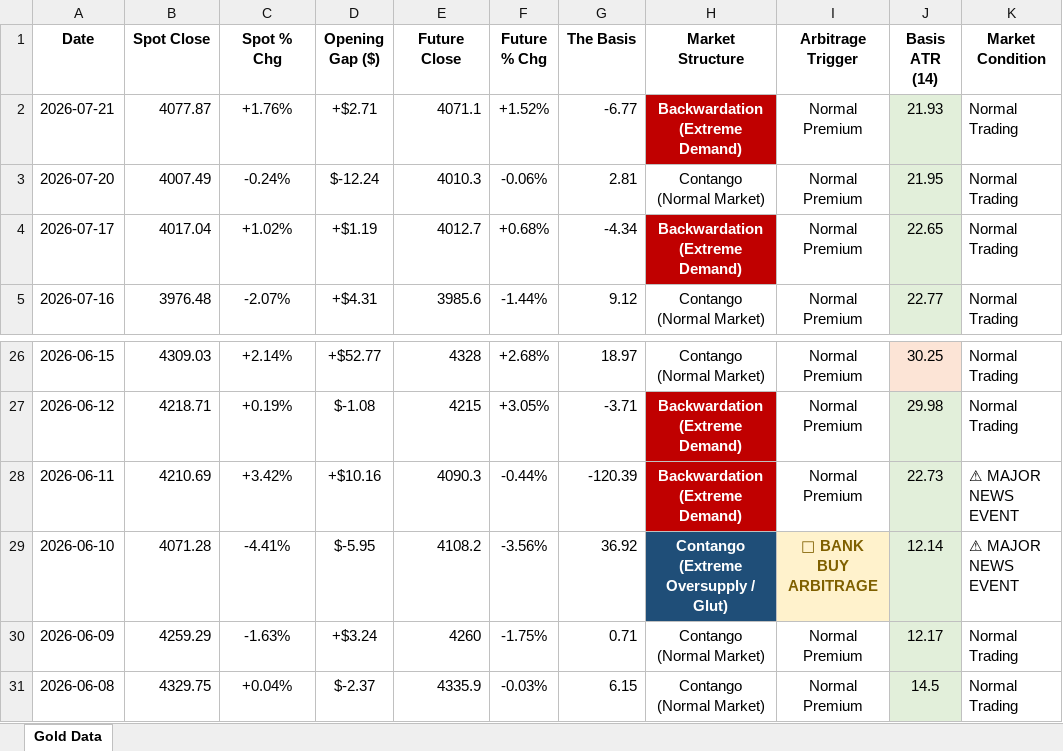
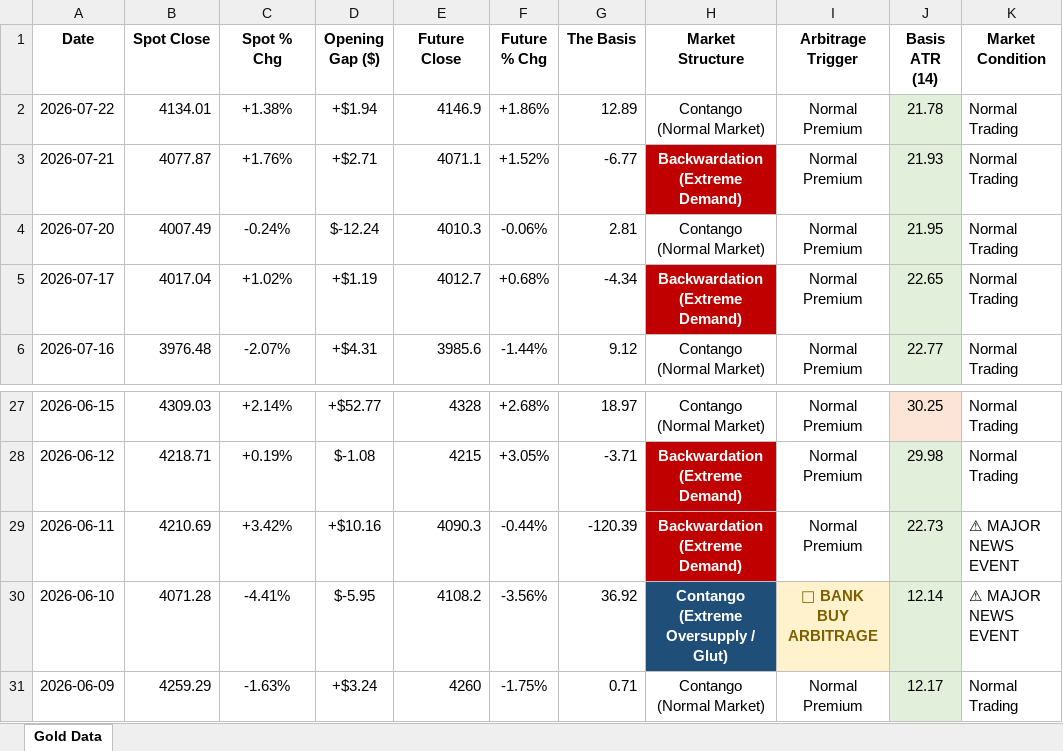
Before and after one commit to Jamesssurfer/SpotVsFutureGold, an Excel workbook: Gold_Price_Gap_Theory_2026.xlsx, sheet Gold Data, drawn as a sheet; only a part is shown, gaps mark what is left out; values as stored, in another font and other column widths than the file's, no borders; removed rows and columns are numbered as before the commit, all else as after; the diff names each change by its address in the sheet, - before the commit and + after, or states it on an @@ line.

Commit message:
Automated Web Log Sync: 2026-07-23 19:17

```diff
--- a/Gold_Price_Gap_Theory_2026.xlsx (sheet Gold Data)
+++ b/Gold_Price_Gap_Theory_2026.xlsx (sheet Gold Data)
+row 2: 2026-07-22 | 4134.01 | +1.38% | +$1.94 | 4146.9 | +1.86% | 12.89 | Contango (Normal Market) | Normal Premium | 21.78 | Normal Trading
-row 31: 2026-06-08 | 4329.75 | +0.04% | $-2.37 | 4335.9 | -0.03% | 6.15 | Contango (Normal Market) | Normal Premium | 14.5 | Normal Trading
```
